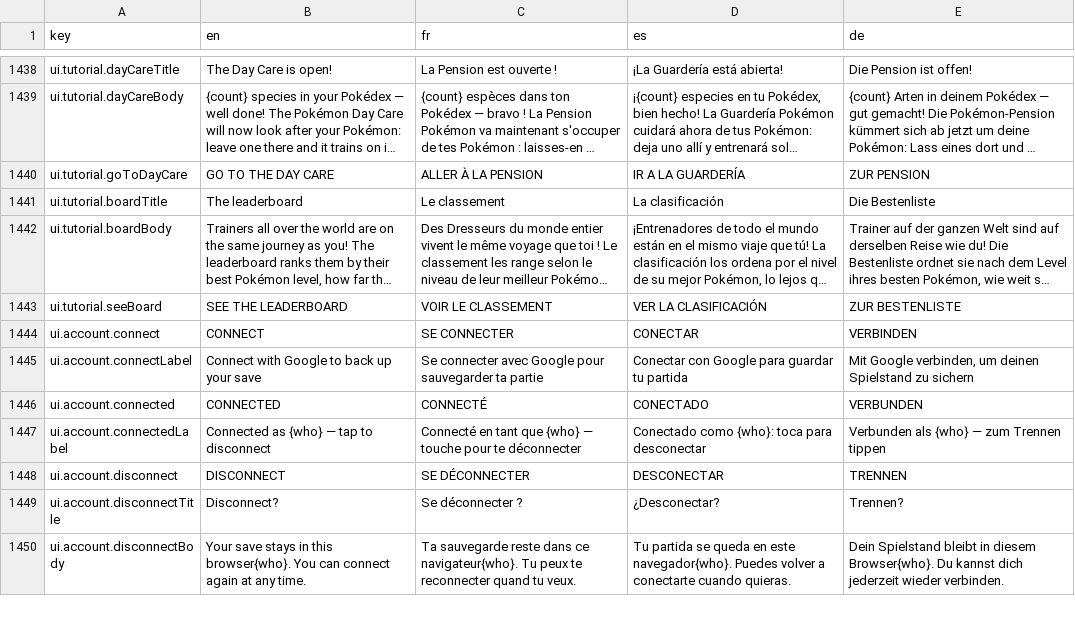
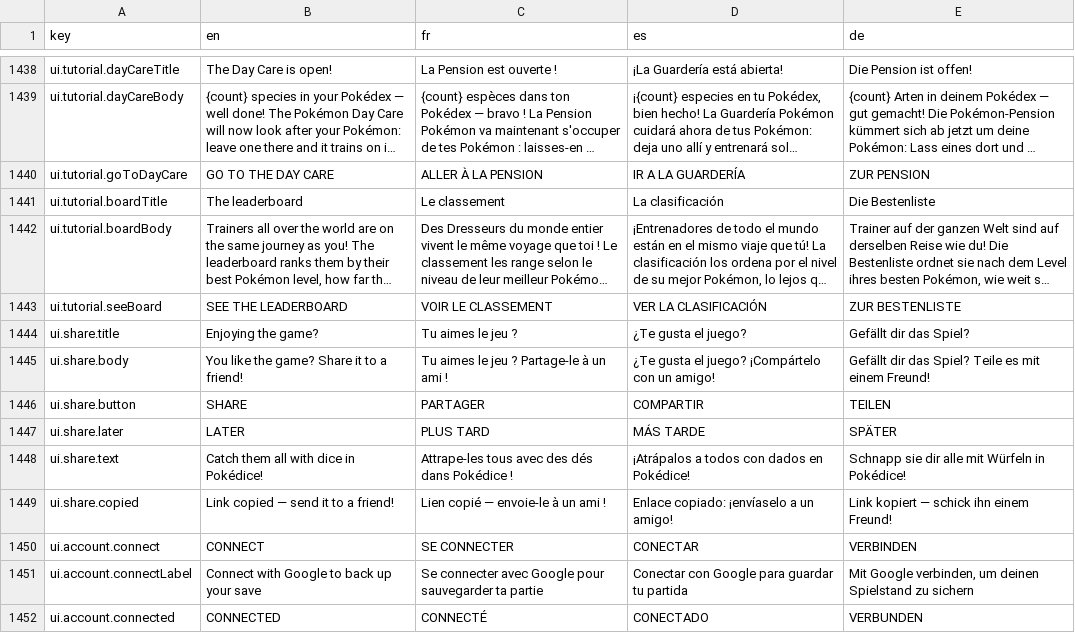
Before and after one commit to Splifingald/pokedice, a CSV file: src/i18n/strings.csv, drawn as a sheet; only a part is shown, gaps mark what is left out; the shorter side is filled out with more unchanged rows; long unchanged cells end in …; the diff names each change by its address in the sheet, - before the commit and + after, or states it on an @@ line.

```diff
--- a/src/i18n/strings.csv
+++ b/src/i18n/strings.csv
+row 1444: ui.share.title | Enjoying the game? | Tu aimes le jeu ? | ¿Te gusta el juego? | Gefällt dir das Spiel?
+row 1445: ui.share.body | You like the game? Share it to a friend! | Tu aimes le jeu ? Partage-le à un ami ! | ¿Te gusta el juego? ¡Compártelo con un amigo! | Gefällt dir das Spiel? Teile es mit einem Freund!
+row 1446: ui.share.button | SHARE | PARTAGER | COMPARTIR | TEILEN
+row 1447: ui.share.later | LATER | PLUS TARD | MÁS TARDE | SPÄTER
+row 1448: ui.share.text | Catch them all with dice in Pokédice! | Attrape-les tous avec des dés dans Pokédice ! | ¡Atrápalos a todos con dados en Pokédice! | Schnapp sie dir alle mit Würfeln in Pokédice!
+row 1449: ui.share.copied | Link copied — send it to a friend! | Lien copié — envoie-le à un ami ! | Enlace copiado: ¡envíaselo a un amigo! | Link kopiert — schick ihn einem Freund!
```
Also changed, not shown: 2 other files.
